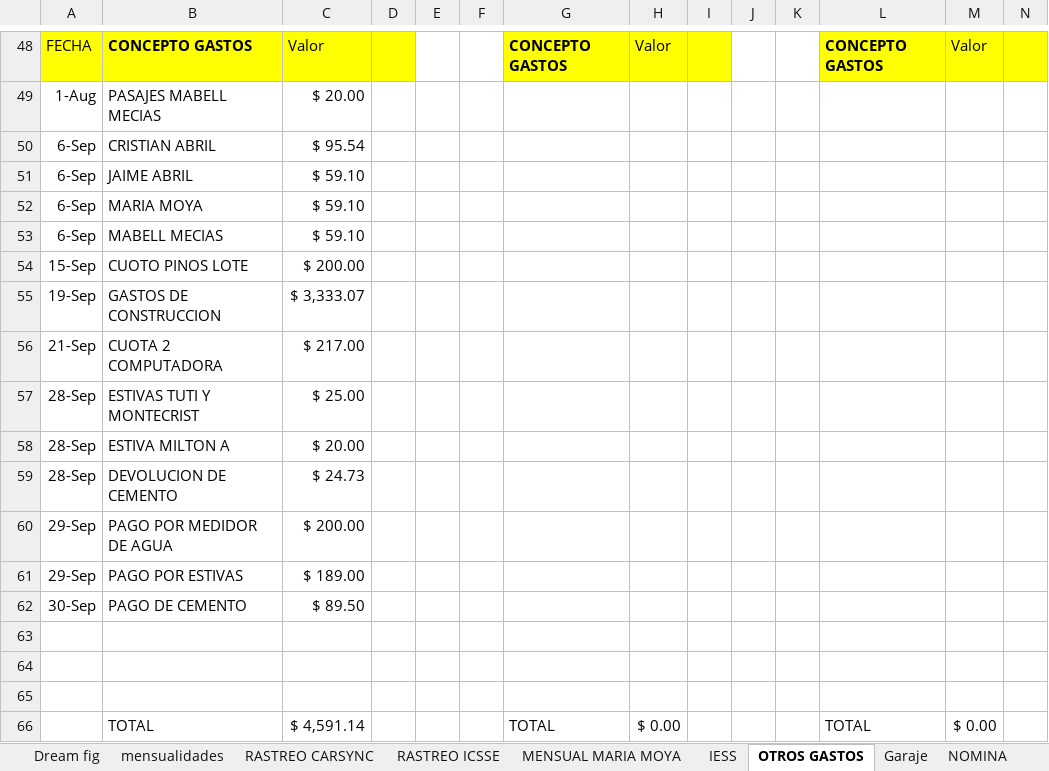
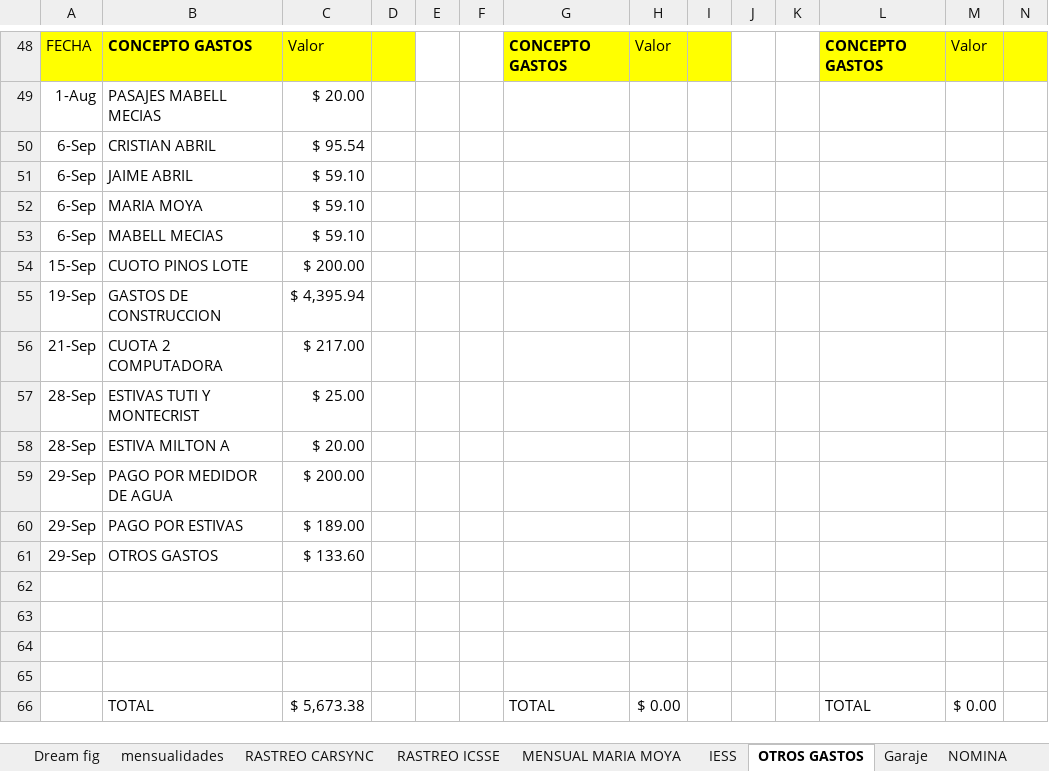
Before and after one commit to ABRILTRANS/OFICINA, an Excel workbook: DOC 2023/Reportes Clientes 2023.xlsx, sheet OTROS GASTOS, drawn as a sheet; only a part is shown, gaps mark what is left out; values as stored, in another font and other column widths than the file's, no borders; removed rows and columns are numbered as before the commit, all else as after; rows hold the shown columns only; the diff names each change by its address in the sheet, - before the commit and + after, or states it on an @@ line.

```diff
--- a/DOC 2023/Reportes Clientes 2023.xlsx (sheet OTROS GASTOS)
+++ b/DOC 2023/Reportes Clientes 2023.xlsx (sheet OTROS GASTOS)
-C55: $ 3,333.07
+C55: $ 4,395.94
-row 59: 28-Sep | DEVOLUCION DE CEMENTO | $ 24.73
-row 62: 30-Sep | PAGO DE CEMENTO | $ 89.50
+row 61: 29-Sep | OTROS GASTOS | $ 133.60
+row 65: (empty)
-C66: $ 4,591.14
+C66: $ 5,673.38
```
Also changed, not shown: sheet yupi, sheet mensualidades, sheet FLUJO DE CAJA, sheet utilidad, sheet UNIVIAST, sheet OTROS CLIENTES 2., 1 other file.
